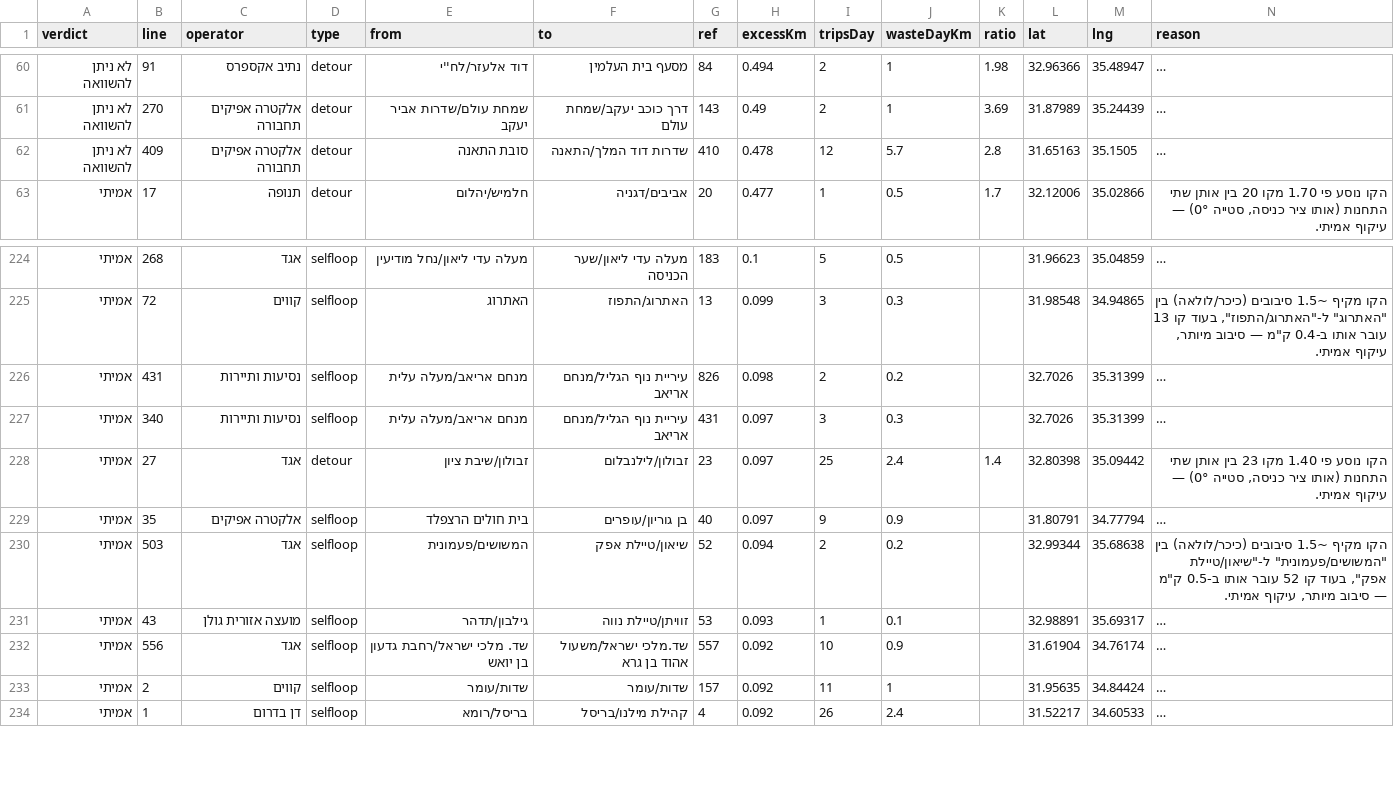
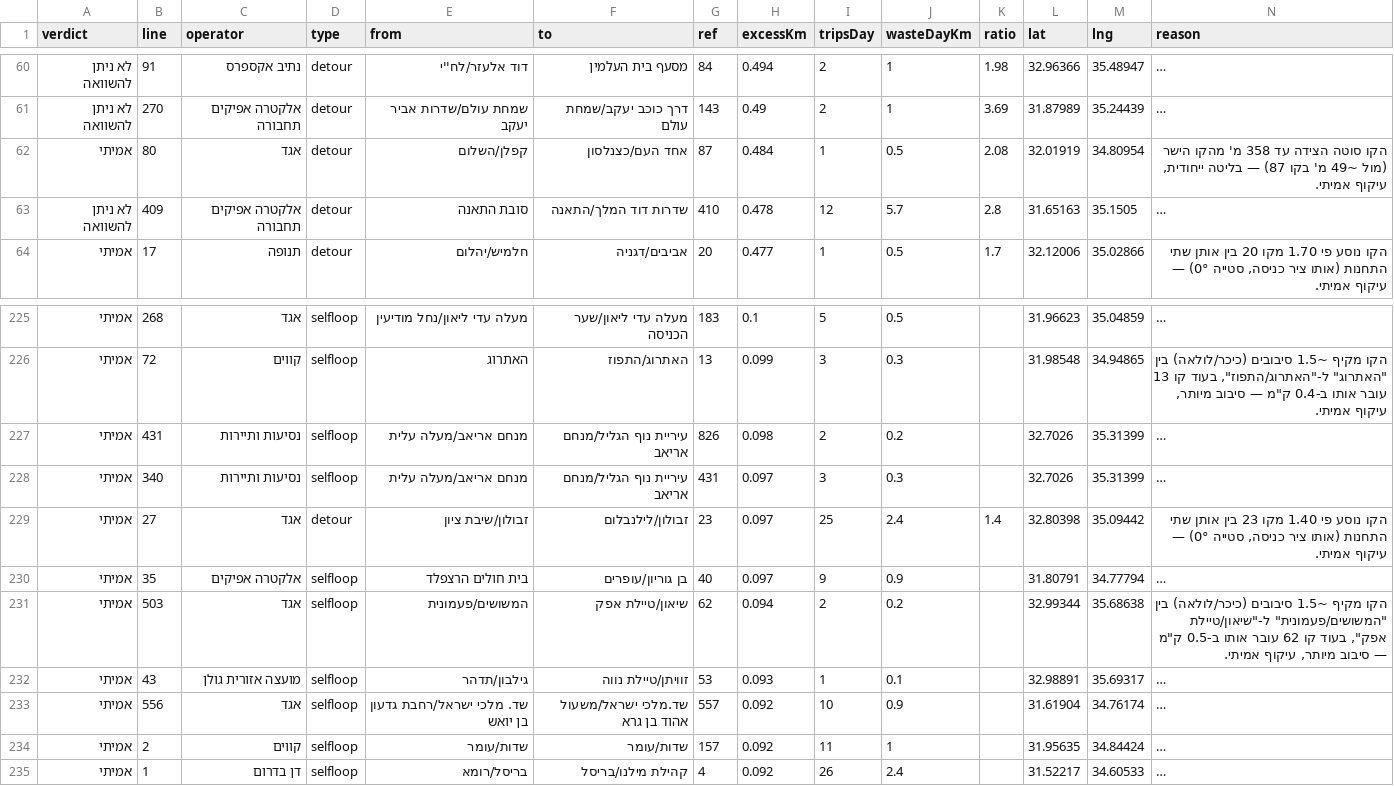
Before and after one commit to Transit-Freak/kav-bug, a CSV file: country-scan.csv, drawn as a sheet; only a part is shown, gaps mark what is left out; long unchanged cells end in …; addresses are those after the commit; the diff names each change by its address in the sheet, - before the commit and + after, or states it on an @@ line.

```diff
--- a/country-scan.csv
+++ b/country-scan.csv
+row 62: אמיתי | 80 | אגד | detour | קפלן/השלום | אחד העם/כצנלסון | 87 | 0.484 | 1 | 0.5 | 2.08 | 32.01919 | 34.80954 | הקו סוטה הצידה עד 358 מ' מהקו הישר (מול ~49 מ' בקו 87) — בליטה ייחודית, עיקוף אמיתי.
-G231 (ref): 52
+G231 (ref): 62
-N231 (reason): …בעוד קו 52 עובר אותו…
+N231 (reason): …בעוד קו 62 עובר אותו…
```
Also changed, not shown: 1 other file.
